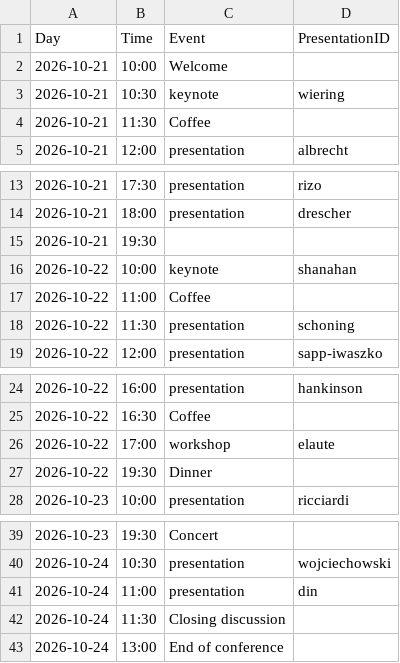
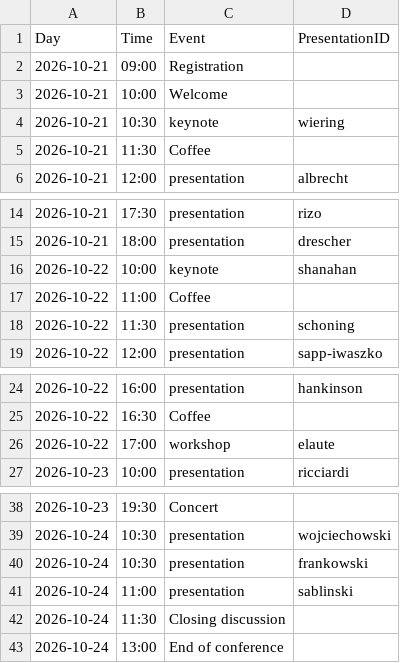
Before and after one commit to pl-wnifc/idmc-2026, a TSV file: _includes/schedule.tsv, drawn as a sheet; only a part is shown, gaps mark what is left out.

Commit message:
schedule update

```diff
--- a/_includes/schedule.tsv
+++ b/_includes/schedule.tsv
@@ -1,2 +1,3 @@
 Day	Time	Event	PresentationID
+2026-10-21	09:00	Registration	
 2026-10-21	10:00	Welcome	
@@ -14,3 +15,2 @@ Day	Time	Event	PresentationID
 2026-10-21	18:00	presentation	drescher
-2026-10-21	19:30		
 2026-10-22	10:00	keynote	shanahan
@@ -26,3 +26,2 @@ Day	Time	Event	PresentationID
 2026-10-22	17:00	workshop	elaute
-2026-10-22	19:30	Dinner	
 2026-10-23	10:00	presentation	ricciardi
@@ -40,3 +39,4 @@ Day	Time	Event	PresentationID
 2026-10-24	10:30	presentation	wojciechowski
-2026-10-24	11:00	presentation	din
+2026-10-24	10:30	presentation	frankowski
+2026-10-24	11:00	presentation	sablinski
 2026-10-24	11:30	Closing discussion	
```
Also changed, not shown: 8 other files.
